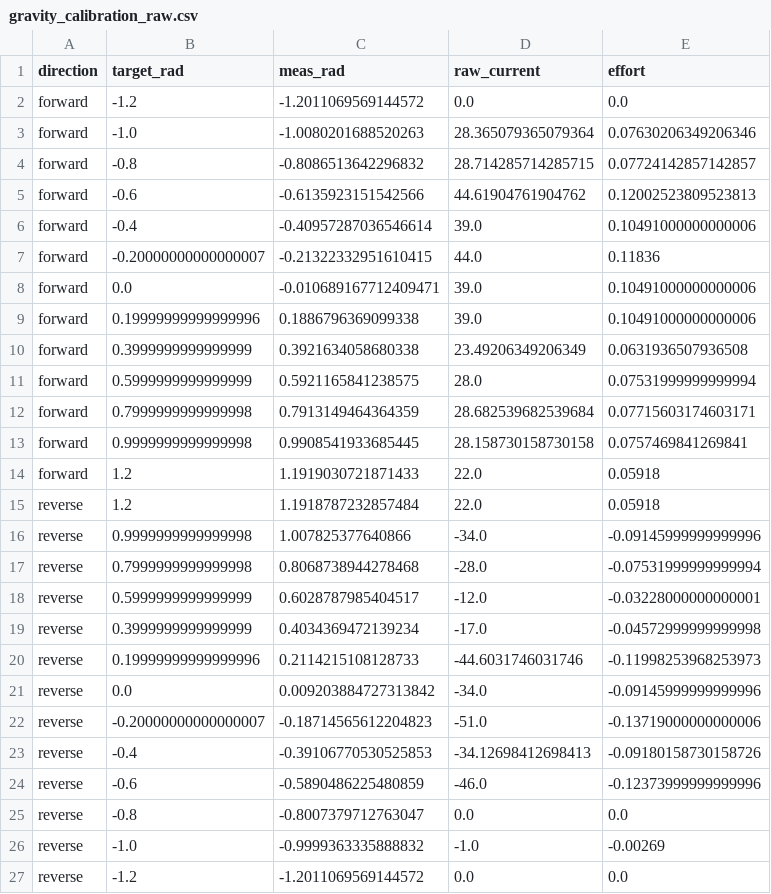
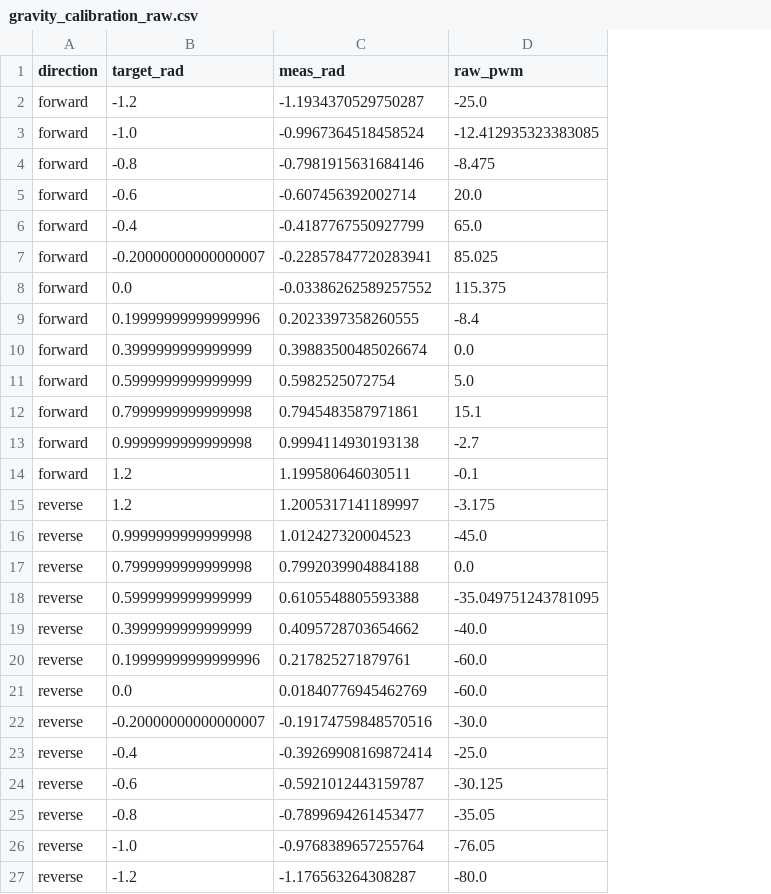
Before and after one commit to Rione-at-Home/Open-Manipulator-X-6, a CSV file: src/open-manipulator-x-6/open_manipulator_x6/gravity_calib_out/gravity_calibration_raw.csv, drawn as a sheet; removed rows and columns are numbered as before the commit, all else as after; the diff names each change by its address in the sheet, - before the commit and + after, or states it on an @@ line.

```diff
--- a/src/open-manipulator-x-6/open_manipulator_x6/gravity_calib_out/gravity_calibration_raw.csv
+++ b/src/open-manipulator-x-6/open_manipulator_x6/gravity_calib_out/gravity_calibration_raw.csv
-column D (raw_current), rows 2-27: 0.0 | 28.365079365079364 | 28.714285714285715 | 44.61904761904762 | 39.0 | 44.0 | 39.0 | 39.0 | 23.49206349206349 | 28.0 | 28.682539682539684 | 28.158730158730158 | 22.0 | 22.0 | -34.0 | -28.0 | -12.0 | -17.0 | -44.6031746031746 | -34.0 | -51.0 | -34.12698412698413 | -46.0 | 0.0 | -1.0 | 0.0
-column E (effort), rows 2-27: 0.0 | 0.07630206349206346 | 0.07724142857142857 | 0.12002523809523813 | 0.10491000000000006 | 0.11836 | 0.10491000000000006 | 0.10491000000000006 | 0.0631936507936508 | 0.07531999999999994 | 0.07715603174603171 | 0.0757469841269841 | 0.05918 | 0.05918 | -0.09145999999999996 | -0.07531999999999994 | -0.03228000000000001 | -0.04572999999999998 | -0.11998253968253973 | -0.09145999999999996 | -0.13719000000000006 | -0.09180158730158726 | -0.12373999999999996 | 0.0 | -0.00269 | 0.0
+column D (raw_pwm), rows 2-27: -25.0 | -12.412935323383085 | -8.475 | 20.0 | 65.0 | 85.025 | 115.375 | -8.4 | 0.0 | 5.0 | 15.1 | -2.7 | -0.1 | -3.175 | -45.0 | 0.0 | -35.049751243781095 | -40.0 | -60.0 | -60.0 | -30.0 | -25.0 | -30.125 | -35.05 | -76.05 | -80.0
-C2 (meas_rad): -1.2011069569144572
+C2 (meas_rad): -1.1934370529750287
-C3 (meas_rad): -1.0080201688520263
+C3 (meas_rad): -0.9967364518458524
-C4 (meas_rad): -0.8086513642296832
+C4 (meas_rad): -0.7981915631684146
-C5 (meas_rad): -0.6135923151542566
+C5 (meas_rad): -0.607456392002714
-C6 (meas_rad): -0.40957287036546614
+C6 (meas_rad): -0.4187767550927799
-C7 (meas_rad): -0.21322332951610415
+C7 (meas_rad): -0.22857847720283941
-C8 (meas_rad): -0.010689167712409471
+C8 (meas_rad): -0.03386262589257552
-C9 (meas_rad): 0.1886796369099338
+C9 (meas_rad): 0.2023397358260555
-C10 (meas_rad): 0.3921634058680338
+C10 (meas_rad): 0.39883500485026674
-C11 (meas_rad): 0.5921165841238575
+C11 (meas_rad): 0.5982525072754
-C12 (meas_rad): 0.7913149464364359
+C12 (meas_rad): 0.7945483587971861
-C13 (meas_rad): 0.9908541933685445
+C13 (meas_rad): 0.9994114930193138
-C14 (meas_rad): 1.1919030721871433
+C14 (meas_rad): 1.199580646030511
-C15 (meas_rad): 1.1918787232857484
+C15 (meas_rad): 1.2005317141189997
-C16 (meas_rad): 1.007825377640866
+C16 (meas_rad): 1.012427320004523
-C17 (meas_rad): 0.8068738944278468
+C17 (meas_rad): 0.7992039904884188
-C18 (meas_rad): 0.6028787985404517
+C18 (meas_rad): 0.6105548805593388
-C19 (meas_rad): 0.4034369472139234
+C19 (meas_rad): 0.4095728703654662
-C20 (meas_rad): 0.2114215108128733
+C20 (meas_rad): 0.217825271879761
-C21 (meas_rad): 0.009203884727313842
+C21 (meas_rad): 0.01840776945462769
-C22 (meas_rad): -0.18714565612204823
+C22 (meas_rad): -0.19174759848570516
-C23 (meas_rad): -0.39106770530525853
+C23 (meas_rad): -0.39269908169872414
-C24 (meas_rad): -0.5890486225480859
+C24 (meas_rad): -0.5921012443159787
-C25 (meas_rad): -0.8007379712763047
+C25 (meas_rad): -0.7899694261453477
-C26 (meas_rad): -0.9999363335888832
+C26 (meas_rad): -0.9768389657255764
-C27 (meas_rad): -1.2011069569144572
+C27 (meas_rad): -1.176563264308287
```
Also changed, not shown: src/open-manipulator-x-6/open_manipulator_x6/pwm_control_out/pwm_control_summary.csv, 14 other files.
